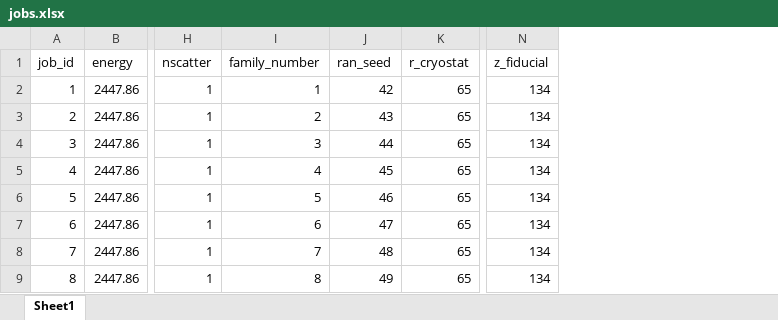
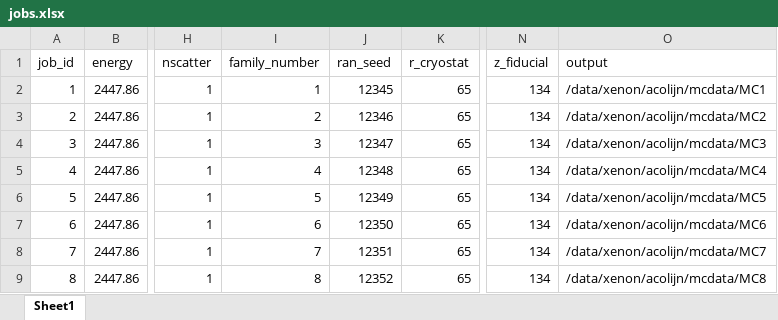
Before and after one commit to Olkes/Gamma-ray_FastMC, an Excel workbook: runit/jobs.xlsx, sheet Sheet1, drawn as a sheet; only a part is shown, gaps mark what is left out; values as stored, in another font and other column widths than the file's, no borders; the diff names each change by its address in the sheet, - before the commit and + after, or states it on an @@ line.

```diff
--- a/runit/jobs.xlsx (sheet Sheet1)
+++ b/runit/jobs.xlsx (sheet Sheet1)
+column O (output), rows 2-9: /data/xenon/acolijn/mcdata/MC1 | /data/xenon/acolijn/mcdata/MC2 | /data/xenon/acolijn/mcdata/MC3 | /data/xenon/acolijn/mcdata/MC4 | /data/xenon/acolijn/mcdata/MC5 | /data/xenon/acolijn/mcdata/MC6 | /data/xenon/acolijn/mcdata/MC7 | /data/xenon/acolijn/mcdata/MC8
-J2 (ran_seed): 42
+J2 (ran_seed): 12345
-J3 (ran_seed): 43
+J3 (ran_seed): 12346
-J4 (ran_seed): 44
+J4 (ran_seed): 12347
-J5 (ran_seed): 45
+J5 (ran_seed): 12348
-J6 (ran_seed): 46
+J6 (ran_seed): 12349
-J7 (ran_seed): 47
+J7 (ran_seed): 12350
-J8 (ran_seed): 48
+J8 (ran_seed): 12351
-J9 (ran_seed): 49
+J9 (ran_seed): 12352
```
Also changed, not shown: 3 other files.
